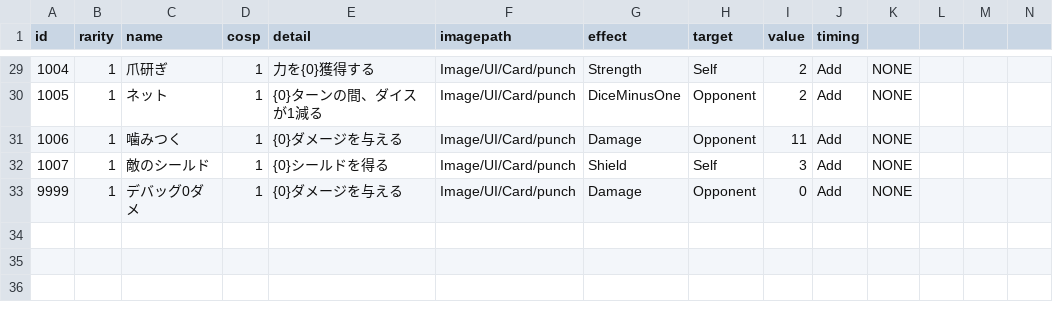
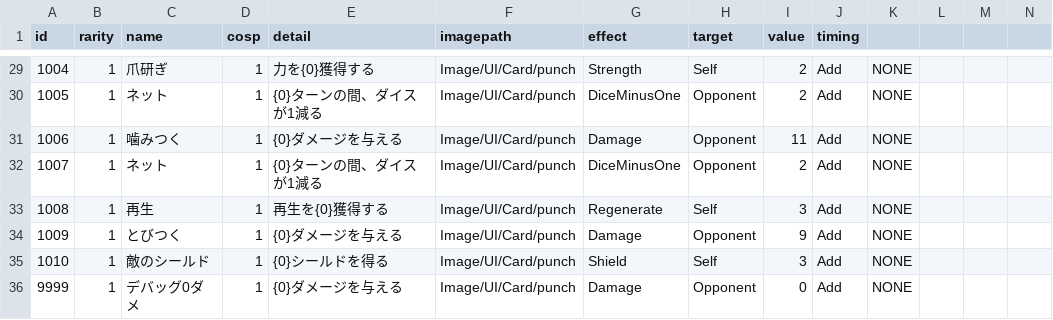
Before and after one commit to yamashita8655/STSLike, a CSV file: Assets/Resources/Csv/actiontable2.csv, drawn as a sheet; only a part is shown, gaps mark what is left out; rows hold the shown columns only; the diff names each change by its address in the sheet, - before the commit and + after, or states it on an @@ line.

```diff
--- a/Assets/Resources/Csv/actiontable2.csv
+++ b/Assets/Resources/Csv/actiontable2.csv
-C32 (name): 敵のシールド
+C32 (name): ネット
-E32 (detail): {0}シールドを得る
+E32 (detail): {0}ターンの間、ダイスが1減る
-G32 (effect): Shield
+G32 (effect): DiceMinusOne
-H32 (target): Self
+H32 (target): Opponent
-I32 (value): 3
+I32 (value): 2
+row 33: 1008 | 1 | 再生 | 1 | 再生を{0}獲得する | Image/UI/Card/punch | Regenerate | Self | 3 | Add | NONE
+row 34: 1009 | 1 | とびつく | 1 | {0}ダメージを与える | Image/UI/Card/punch | Damage | Opponent | 9 | Add | NONE
+row 35: 1010 | 1 | 敵のシールド | 1 | {0}シールドを得る | Image/UI/Card/punch | Shield | Self | 3 | Add | NONE
```
Also changed, not shown: Assets/Resources/Csv/enemytable.csv, 11 other files.
